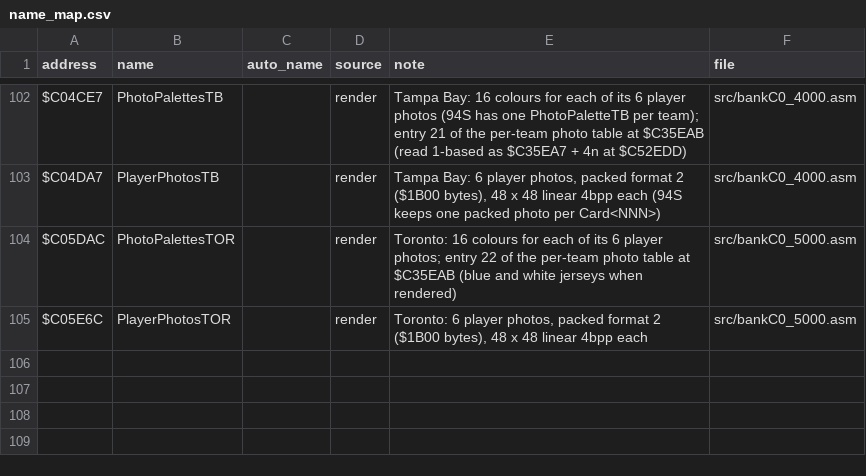
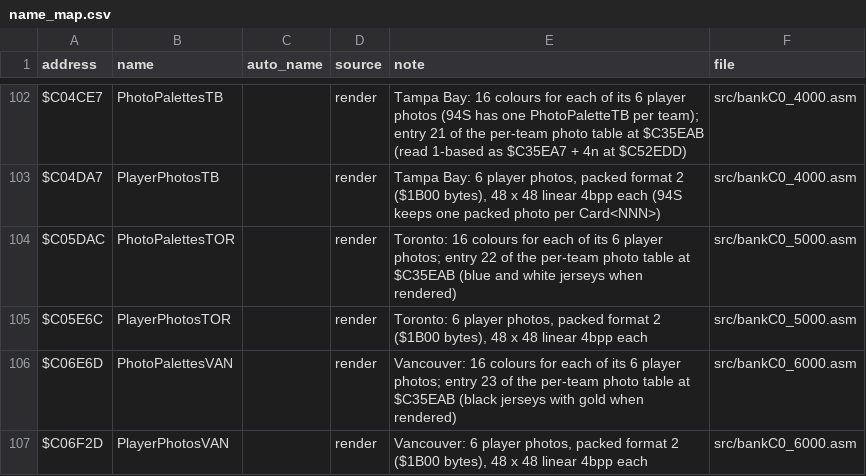
Before and after one commit to abdulahmad/NHL95SNES, a CSV file: docs/name_map.csv, drawn as a sheet; only a part is shown, gaps mark what is left out; the diff names each change by its address in the sheet, - before the commit and + after, or states it on an @@ line.

```diff
--- a/docs/name_map.csv
+++ b/docs/name_map.csv
+row 106: $C06E6D | PhotoPalettesVAN |  | render | Vancouver: 16 colours for each of its 6 player photos; entry 23 of the per-team photo table at $C35EAB (black jerseys with gold when rendered) | src/bankC0_6000.asm
+row 107: $C06F2D | PlayerPhotosVAN |  | render | Vancouver: 6 player photos, packed format 2 ($1B00 bytes), 48 x 48 linear 4bpp each | src/bankC0_6000.asm
```
Also changed, not shown: 5 other files.
